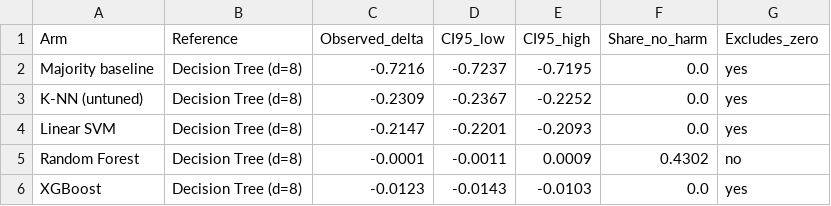
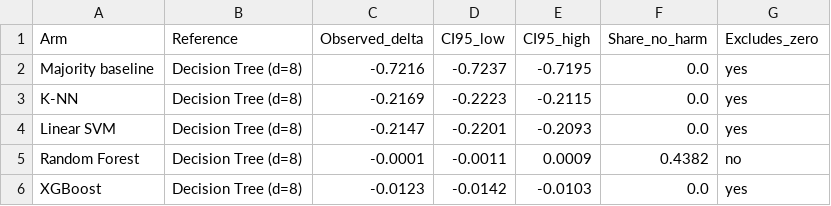
Before and after one commit to carlostasi/ML_project, a CSV file: results_notebook/model_bootstrap_UsedBigData.csv, drawn as a sheet.

Commit message:
KNN tuning with GridSearch on full data. Kaggle submission with scores.

```diff
--- a/results_notebook/model_bootstrap_UsedBigData.csv
+++ b/results_notebook/model_bootstrap_UsedBigData.csv
@@ -2,5 +2,5 @@ Arm,Reference,Observed_delta,CI95_low,CI95_high,Share_no_harm,Excludes_zero
 Majority baseline,Decision Tree (d=8),-0.7216,-0.7237,-0.7195,0.0,yes
-K-NN (untuned),Decision Tree (d=8),-0.2309,-0.2367,-0.2252,0.0,yes
+K-NN,Decision Tree (d=8),-0.2169,-0.2223,-0.2115,0.0,yes
 Linear SVM,Decision Tree (d=8),-0.2147,-0.2201,-0.2093,0.0,yes
-Random Forest,Decision Tree (d=8),-0.0001,-0.0011,0.0009,0.4302,no
-XGBoost,Decision Tree (d=8),-0.0123,-0.0143,-0.0103,0.0,yes
+Random Forest,Decision Tree (d=8),-0.0001,-0.0011,0.0009,0.4382,no
+XGBoost,Decision Tree (d=8),-0.0123,-0.0142,-0.0103,0.0,yes
```
Also changed, not shown: results_notebook/model_comparison_UsedBigData.csv, results_notebook/pca_knn_sweep_UsedBigData.csv, 18 other files.
